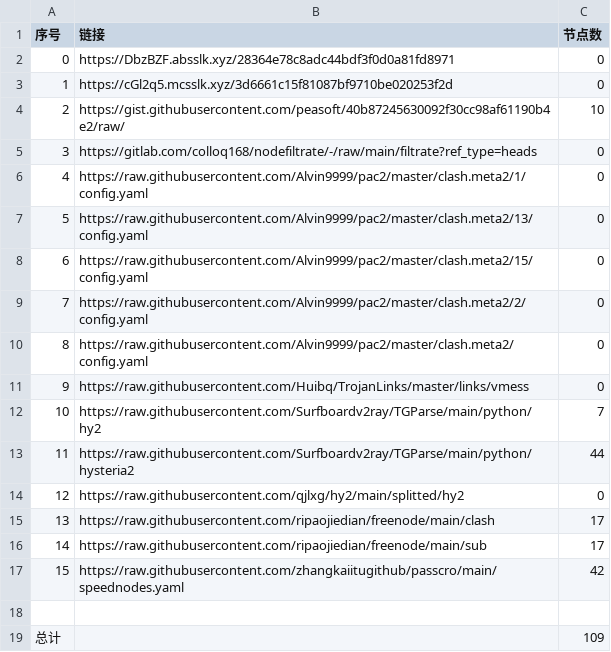
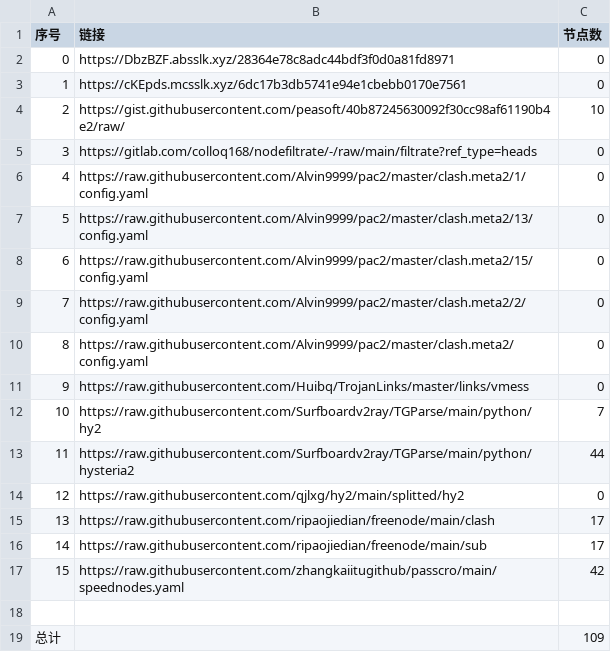
Before and after one commit to suanxidanian/NoMoreWalls, a CSV file: list_result.csv, drawn as a sheet.

```diff
--- a/list_result.csv
+++ b/list_result.csv
@@ -2,3 +2,3 @@
 0,https://DbzBZF.absslk.xyz/28364e78c8adc44bdf3f0d0a81fd8971,0
-1,https://cGl2q5.mcsslk.xyz/3d6661c15f81087bf9710be020253f2d,0
+1,https://cKEpds.mcsslk.xyz/6dc17b3db5741e94e1cbebb0170e7561,0
 2,https://gist.githubusercontent.com/peasoft/40b87245630092f30cc98af61190b4e2/raw/,10
```
Also changed, not shown: 3 other files.
